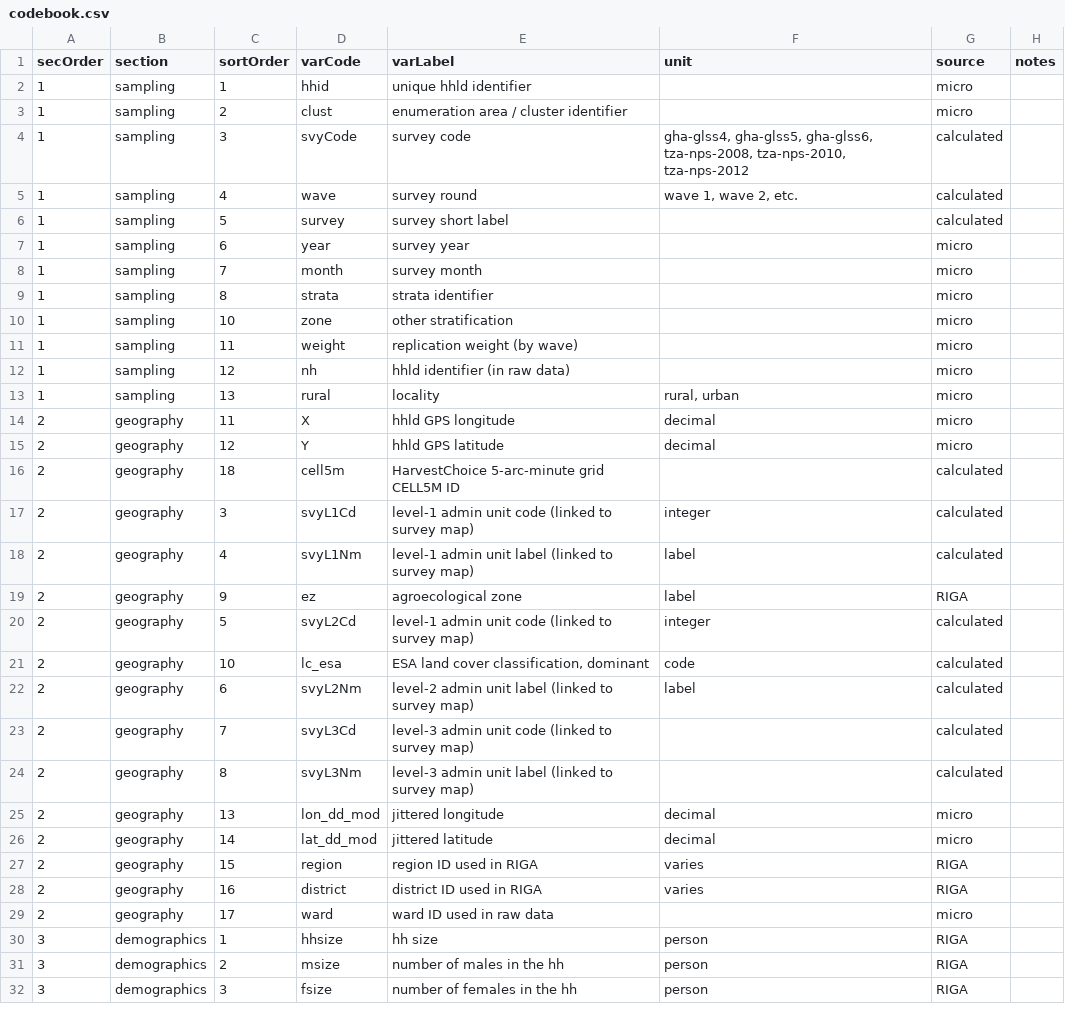
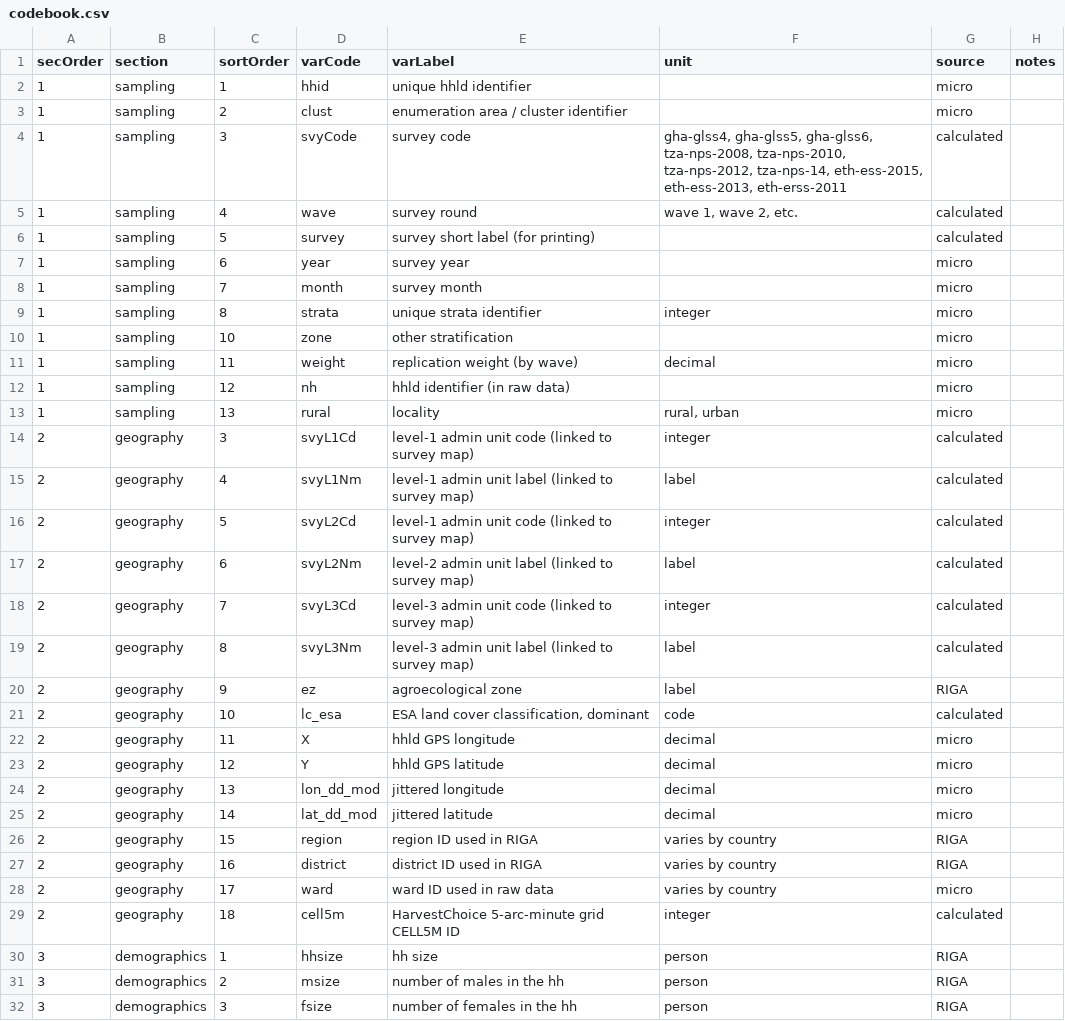
Before and after one commit to mbacou/2017-ispc, a CSV file: data/codebook.csv, drawn as a sheet; only a part is shown; the diff covers the shown part only.

```diff
--- a/data/codebook.csv
+++ b/data/codebook.csv
@@ -3,28 +3,28 @@ secOrder,section,sortOrder,varCode,varLabel,unit,source,notes
 1,sampling,2,clust,enumeration area / cluster identifier,,micro,
-1,sampling,3,svyCode,survey code,"gha-glss4, gha-glss5, gha-glss6, tza-nps-2008, tza-nps-2010, tza-nps-2012",calculated,
+1,sampling,3,svyCode,survey code,"gha-glss4, gha-glss5, gha-glss6, tza-nps-2008, tza-nps-2010, tza-nps-2012, tza-nps-14, eth-ess-2015, eth-ess-2013, eth-erss-2011",calculated,
 1,sampling,4,wave,survey round,"wave 1, wave 2, etc.",calculated,
-1,sampling,5,survey,survey short label,,calculated,
+1,sampling,5,survey,survey short label (for printing),,calculated,
 1,sampling,6,year,survey year,,micro,
 1,sampling,7,month,survey month,,micro,
-1,sampling,8,strata,strata identifier,,micro,
+1,sampling,8,strata,unique strata identifier,integer,micro,
 1,sampling,10,zone,other stratification,,micro,
-1,sampling,11,weight,replication weight (by wave),,micro,
+1,sampling,11,weight,replication weight (by wave),decimal,micro,
 1,sampling,12,nh,hhld identifier (in raw data),,micro,
 1,sampling,13,rural,locality,"rural, urban",micro,
+2,geography,3,svyL1Cd,level-1 admin unit code (linked to survey map),integer,calculated,
+2,geography,4,svyL1Nm,level-1 admin unit label (linked to survey map),label,calculated,
+2,geography,5,svyL2Cd,level-1 admin unit code (linked to survey map),integer,calculated,
+2,geography,6,svyL2Nm,level-2 admin unit label (linked to survey map),label,calculated,
+2,geography,7,svyL3Cd,level-3 admin unit code (linked to survey map),integer,calculated,
+2,geography,8,svyL3Nm,level-3 admin unit label (linked to survey map),label,calculated,
+2,geography,9,ez,agroecological zone,label,RIGA,
+2,geography,10,lc_esa,"ESA land cover classification, dominant",code,calculated,
 2,geography,11,X,hhld GPS longitude,decimal,micro,
 2,geography,12,Y,hhld GPS latitude,decimal,micro,
-2,geography,18,cell5m,HarvestChoice 5-arc-minute grid CELL5M ID,,calculated,
-2,geography,3,svyL1Cd,level-1 admin unit code (linked to survey map),integer,calculated,
-2,geography,4,svyL1Nm,level-1 admin unit label (linked to survey map),label,calculated,
-2,geography,9,ez,agroecological zone,label,RIGA,
-2,geography,5,svyL2Cd,level-1 admin unit code (linked to survey map),integer,calculated,
-2,geography,10,lc_esa,"ESA land cover classification, dominant",code,calculated,
-2,geography,6,svyL2Nm,level-2 admin unit label (linked to survey map),label,calculated,
-2,geography,7,svyL3Cd,level-3 admin unit code (linked to survey map),,calculated,
-2,geography,8,svyL3Nm,level-3 admin unit label (linked to survey map),,calculated,
 2,geography,13,lon_dd_mod,jittered longitude,decimal,micro,
 2,geography,14,lat_dd_mod,jittered latitude,decimal,micro,
-2,geography,15,region,region ID used in RIGA,varies,RIGA,
-2,geography,16,district,district ID used in RIGA,varies,RIGA,
-2,geography,17,ward,ward ID used in raw data,,micro,
+2,geography,15,region,region ID used in RIGA,varies by country,RIGA,
+2,geography,16,district,district ID used in RIGA,varies by country,RIGA,
+2,geography,17,ward,ward ID used in raw data,varies by country,micro,
+2,geography,18,cell5m,HarvestChoice 5-arc-minute grid CELL5M ID,integer,calculated,
 3,demographics,1,hhsize,hh size,person,RIGA,
```
Also changed, not shown: 4 moved rows and 6 edited cells elsewhere in this file, 25 other files.
